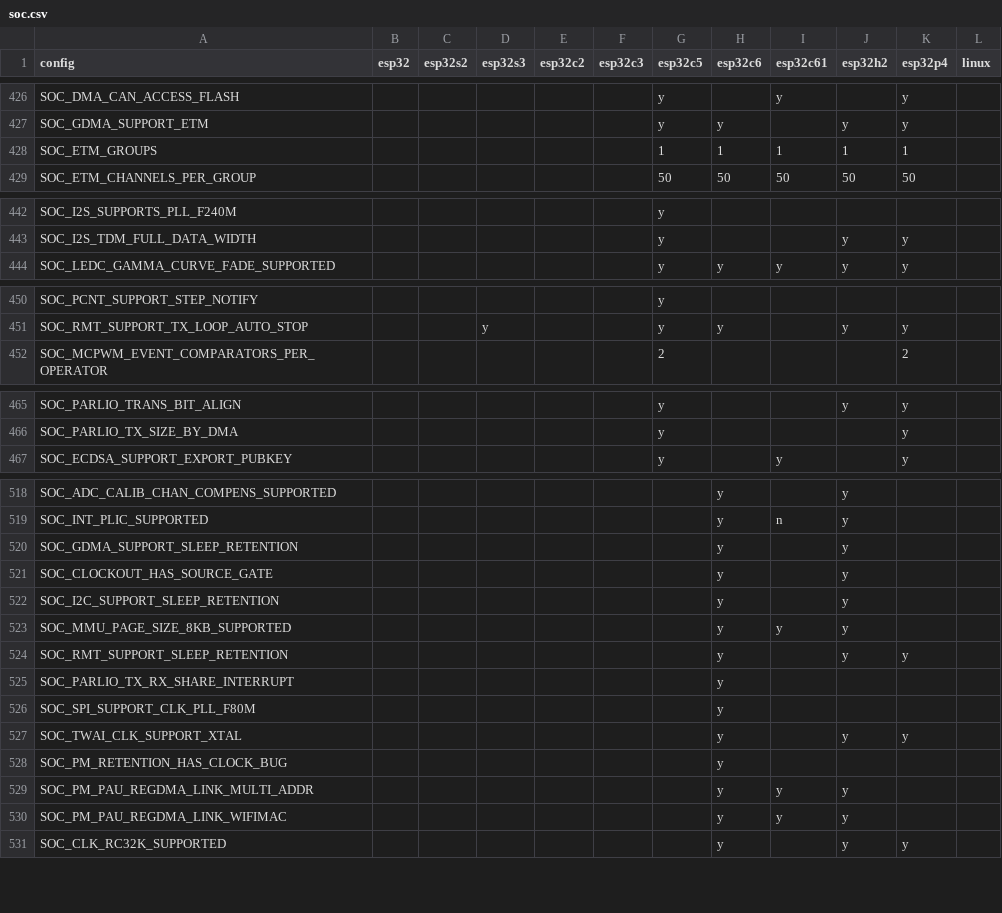
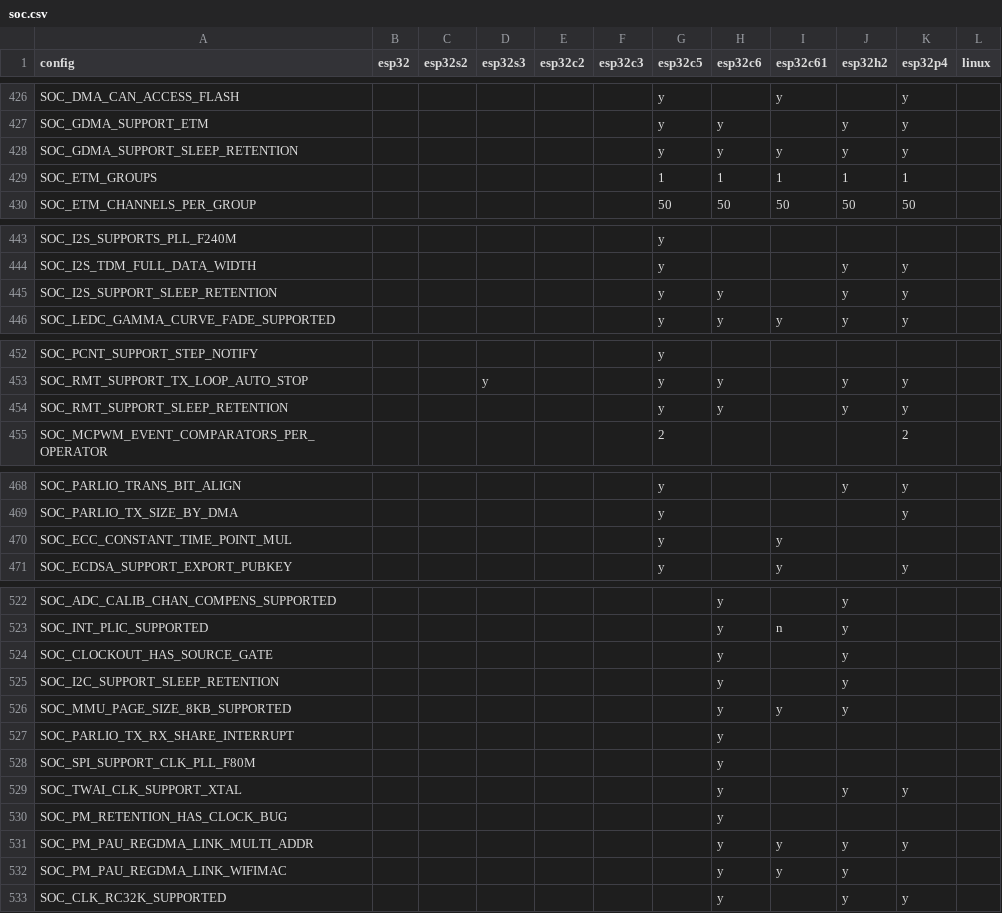
Before and after one commit to tanakamasayuki/ESP-IDF-SoC-Check, a CSV file: soc.csv, drawn as a sheet; only a part is shown, gaps mark what is left out; the diff covers the shown part only.

```diff
--- a/soc.csv
+++ b/soc.csv
@@ -427,2 +427,3 @@ SOC_DMA_CAN_ACCESS_FLASH						y		y		y
 SOC_GDMA_SUPPORT_ETM						y	y		y	y		
+SOC_GDMA_SUPPORT_SLEEP_RETENTION						y	y	y	y	y		
 SOC_ETM_GROUPS						1	1	1	1	1		
@@ -443,2 +444,3 @@ SOC_I2S_SUPPORTS_PLL_F240M						y
 SOC_I2S_TDM_FULL_DATA_WIDTH						y			y	y		
+SOC_I2S_SUPPORT_SLEEP_RETENTION						y	y		y	y		
 SOC_LEDC_GAMMA_CURVE_FADE_SUPPORTED						y	y	y	y	y		
@@ -451,2 +453,3 @@ SOC_PCNT_SUPPORT_STEP_NOTIFY						y
 SOC_RMT_SUPPORT_TX_LOOP_AUTO_STOP			y			y	y		y	y		
+SOC_RMT_SUPPORT_SLEEP_RETENTION						y	y		y	y		
 SOC_MCPWM_EVENT_COMPARATORS_PER_OPERATOR						2				2		
@@ -466,2 +469,3 @@ SOC_PARLIO_TRANS_BIT_ALIGN						y			y	y
 SOC_PARLIO_TX_SIZE_BY_DMA						y				y		
+SOC_ECC_CONSTANT_TIME_POINT_MUL						y		y				
 SOC_ECDSA_SUPPORT_EXPORT_PUBKEY						y		y		y		
@@ -519,3 +523,2 @@ SOC_ADC_CALIB_CHAN_COMPENS_SUPPORTED							y		y
 SOC_INT_PLIC_SUPPORTED							y	n	y			
-SOC_GDMA_SUPPORT_SLEEP_RETENTION							y		y			
 SOC_CLOCKOUT_HAS_SOURCE_GATE							y		y			
@@ -523,3 +526,2 @@ SOC_I2C_SUPPORT_SLEEP_RETENTION							y		y
 SOC_MMU_PAGE_SIZE_8KB_SUPPORTED							y	y	y			
-SOC_RMT_SUPPORT_SLEEP_RETENTION							y		y	y		
 SOC_PARLIO_TX_RX_SHARE_INTERRUPT							y					
@@ -528,3 +530,3 @@ SOC_TWAI_CLK_SUPPORT_XTAL							y		y	y
 SOC_PM_RETENTION_HAS_CLOCK_BUG							y					
-SOC_PM_PAU_REGDMA_LINK_MULTI_ADDR							y	y	y			
+SOC_PM_PAU_REGDMA_LINK_MULTI_ADDR							y	y	y	y		
 SOC_PM_PAU_REGDMA_LINK_WIFIMAC							y	y	y			
```
Also changed, not shown: 6 edited cells elsewhere in this file, 1 other file.
